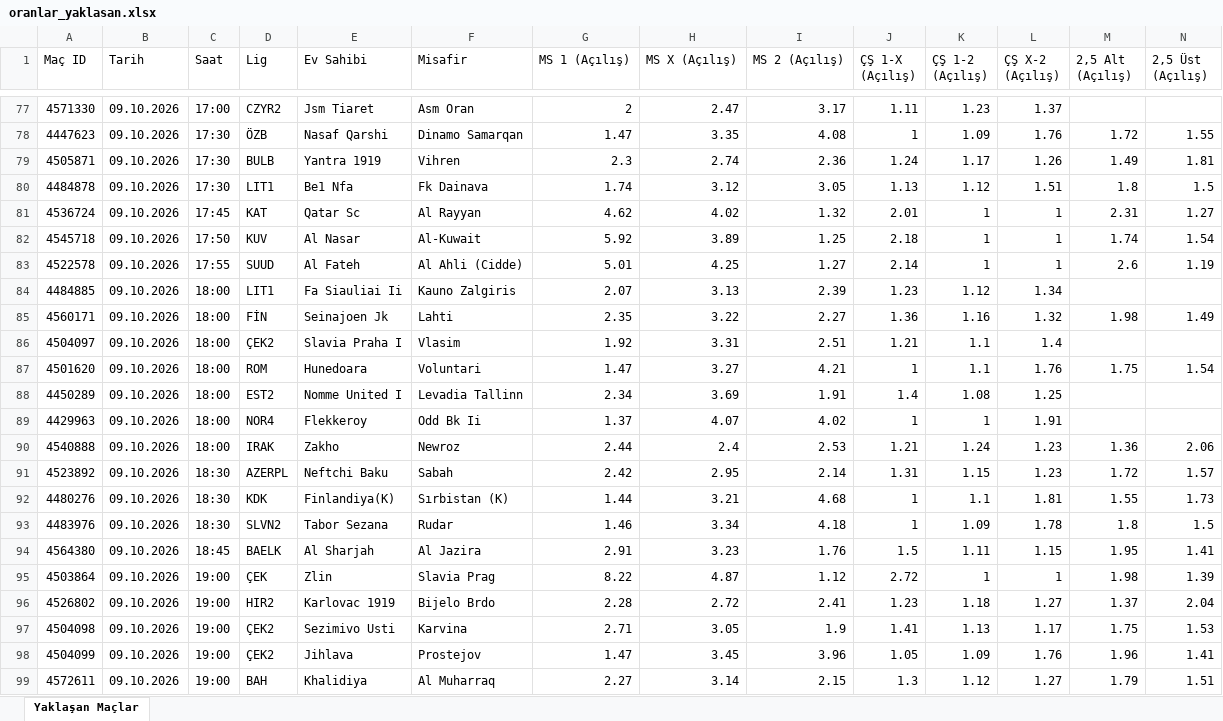
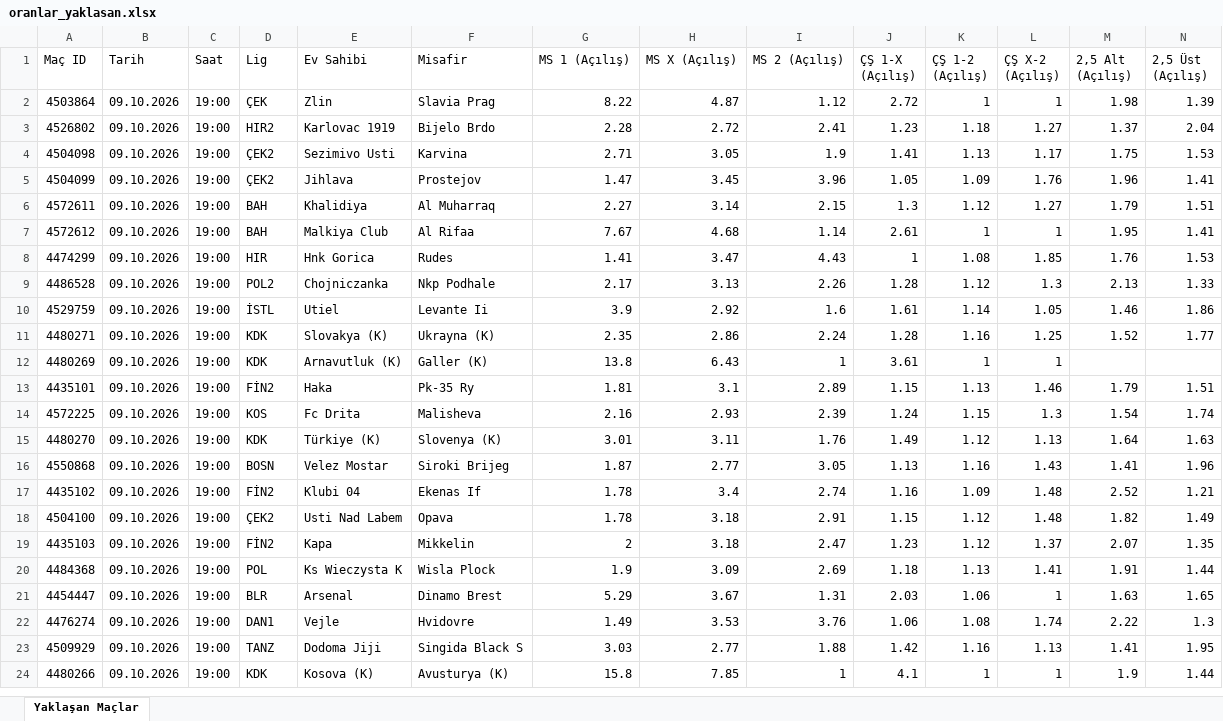
Before and after one commit to MuSa60-12/mackolik-oranlar, an Excel workbook: oranlar_yaklasan.xlsx, sheet Yaklaşan Maçlar, drawn as a sheet; only a part is shown, gaps mark what is left out; the shorter side is filled out with more unchanged rows; values as stored, in another font and other column widths than the file's, no borders; rows hold the shown columns only; the diff covers the shown part only; the diff names each change by its address in the sheet, - before the commit and + after, or states it on an @@ line.

```diff
--- a/oranlar_yaklasan.xlsx (sheet Yaklaşan Maçlar)
+++ b/oranlar_yaklasan.xlsx (sheet Yaklaşan Maçlar)
-row 77: 4571330 | 09.10.2026 | 17:00 | CZYR2 | Jsm Tiaret | Asm Oran | 2 | 2.47 | 3.17 | 1.11 | 1.23 | 1.37
-row 78: 4447623 | 09.10.2026 | 17:30 | ÖZB | Nasaf Qarshi | Dinamo Samarqan | 1.47 | 3.35 | 4.08 | 1 | 1.09 | 1.76 | 1.72 | 1.55
-row 79: 4505871 | 09.10.2026 | 17:30 | BULB | Yantra 1919 | Vihren | 2.3 | 2.74 | 2.36 | 1.24 | 1.17 | 1.26 | 1.49 | 1.81
-row 80: 4484878 | 09.10.2026 | 17:30 | LIT1 | Be1 Nfa | Fk Dainava | 1.74 | 3.12 | 3.05 | 1.13 | 1.12 | 1.51 | 1.8 | 1.5
-row 81: 4536724 | 09.10.2026 | 17:45 | KAT | Qatar Sc | Al Rayyan | 4.62 | 4.02 | 1.32 | 2.01 | 1 | 1 | 2.31 | 1.27
-row 82: 4545718 | 09.10.2026 | 17:50 | KUV | Al Nasar | Al-Kuwait | 5.92 | 3.89 | 1.25 | 2.18 | 1 | 1 | 1.74 | 1.54
-row 83: 4522578 | 09.10.2026 | 17:55 | SUUD | Al Fateh | Al Ahli (Cidde) | 5.01 | 4.25 | 1.27 | 2.14 | 1 | 1 | 2.6 | 1.19
-row 84: 4484885 | 09.10.2026 | 18:00 | LIT1 | Fa Siauliai Ii | Kauno Zalgiris | 2.07 | 3.13 | 2.39 | 1.23 | 1.12 | 1.34
-row 85: 4560171 | 09.10.2026 | 18:00 | FİN | Seinajoen Jk | Lahti | 2.35 | 3.22 | 2.27 | 1.36 | 1.16 | 1.32 | 1.98 | 1.49
-row 86: 4504097 | 09.10.2026 | 18:00 | ÇEK2 | Slavia Praha I | Vlasim | 1.92 | 3.31 | 2.51 | 1.21 | 1.1 | 1.4
-row 87: 4501620 | 09.10.2026 | 18:00 | ROM | Hunedoara | Voluntari | 1.47 | 3.27 | 4.21 | 1 | 1.1 | 1.76 | 1.75 | 1.54
-row 88: 4450289 | 09.10.2026 | 18:00 | EST2 | Nomme United I | Levadia Tallinn | 2.34 | 3.69 | 1.91 | 1.4 | 1.08 | 1.25
-row 89: 4429963 | 09.10.2026 | 18:00 | NOR4 | Flekkeroy | Odd Bk Ii | 1.37 | 4.07 | 4.02 | 1 | 1 | 1.91
-row 90: 4540888 | 09.10.2026 | 18:00 | IRAK | Zakho | Newroz | 2.44 | 2.4 | 2.53 | 1.21 | 1.24 | 1.23 | 1.36 | 2.06
-row 91: 4523892 | 09.10.2026 | 18:30 | AZERPL | Neftchi Baku | Sabah | 2.42 | 2.95 | 2.14 | 1.31 | 1.15 | 1.23 | 1.72 | 1.57
-row 92: 4480276 | 09.10.2026 | 18:30 | KDK | Finlandiya(K) | Sırbistan (K) | 1.44 | 3.21 | 4.68 | 1 | 1.1 | 1.81 | 1.55 | 1.73
-row 93: 4483976 | 09.10.2026 | 18:30 | SLVN2 | Tabor Sezana | Rudar | 1.46 | 3.34 | 4.18 | 1 | 1.09 | 1.78 | 1.8 | 1.5
-row 94: 4564380 | 09.10.2026 | 18:45 | BAELK | Al Sharjah | Al Jazira | 2.91 | 3.23 | 1.76 | 1.5 | 1.11 | 1.15 | 1.95 | 1.41
```
Also changed, not shown: 75 removed rows elsewhere in this sheet, oranlar_tamamlanan.xlsx.
